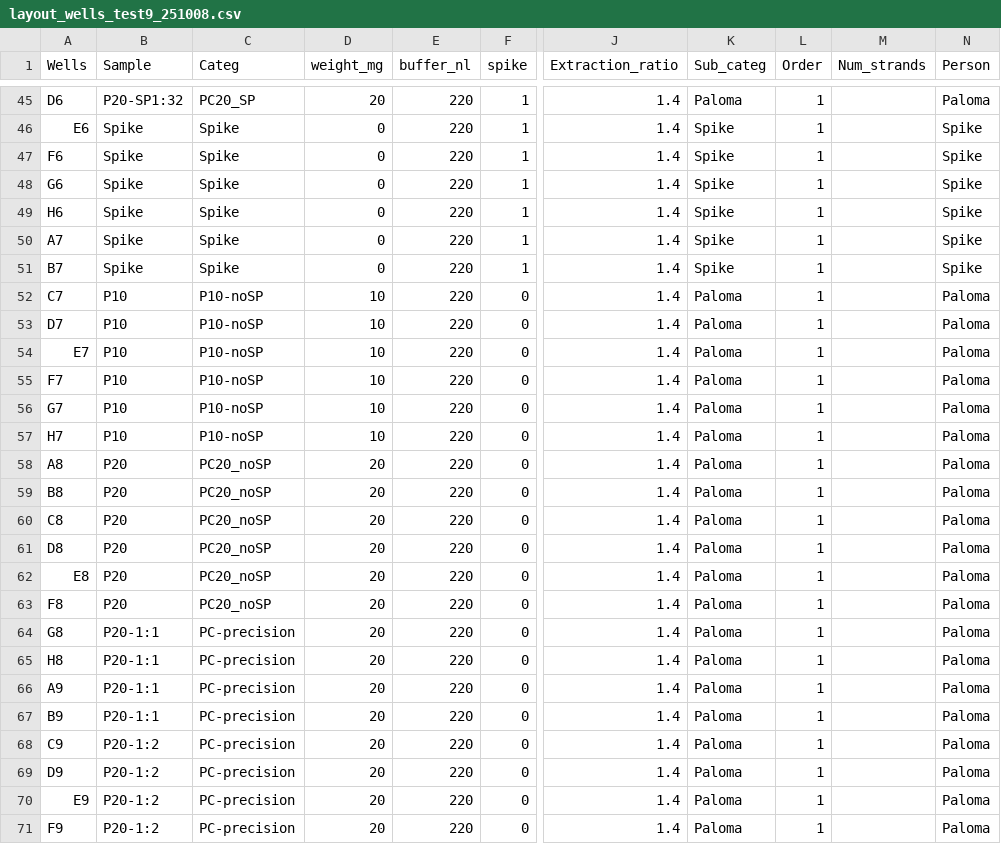
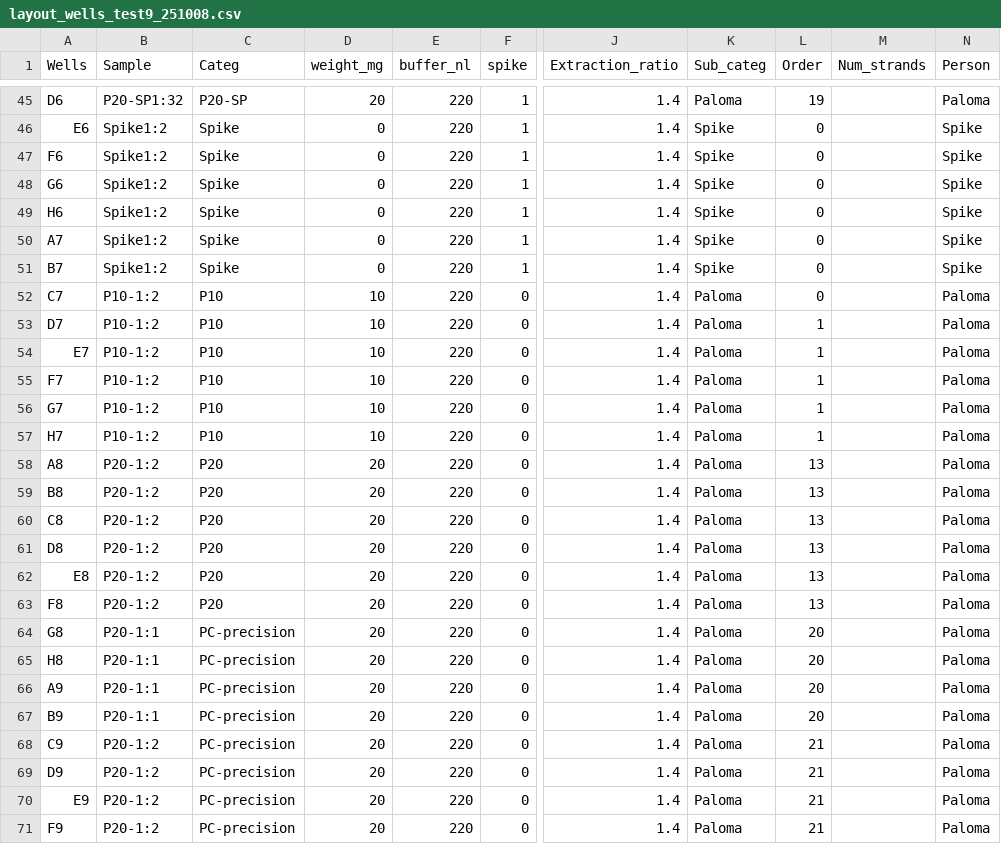
Before and after one commit to PalomaContreras25/HairCort-Evaluation-Nist2020, a CSV file: data/Test9/layout_wells_test9_251008.csv, drawn as a sheet; only a part is shown, gaps mark what is left out; the diff covers the shown part only; the diff names each change by its address in the sheet, - before the commit and + after, or states it on an @@ line.

```diff
--- a/data/Test9/layout_wells_test9_251008.csv
+++ b/data/Test9/layout_wells_test9_251008.csv
-C45 (Categ): PC20_SP
+C45 (Categ): P20-SP
-L45 (Order): 1
+L45 (Order): 19
-B46:B51 (Sample): Spike
+B46:B51 (Sample): Spike1:2
-L46:L52 (Order): 1
+L46:L52 (Order): 0
-B52:B57 (Sample): P10
+B52:B57 (Sample): P10-1:2
-C52:C57 (Categ): P10-noSP
+C52:C57 (Categ): P10
-B58:B63 (Sample): P20
+B58:B63 (Sample): P20-1:2
-C58:C63 (Categ): PC20_noSP
+C58:C63 (Categ): P20
-L58:L63 (Order): 1
+L58:L63 (Order): 13
-L64:L67 (Order): 1
+L64:L67 (Order): 20
-L68:L71 (Order): 1
+L68:L71 (Order): 21
```
Also changed, not shown: 70 edited cells elsewhere in this file, data/Test9/Data_QC_filtered.csv, data/Test9/Data_QC_flagged.csv, 8 other files.
